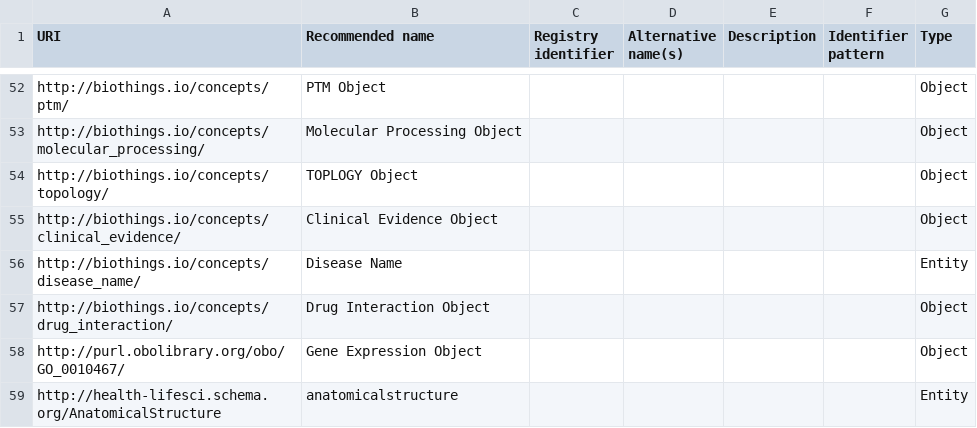
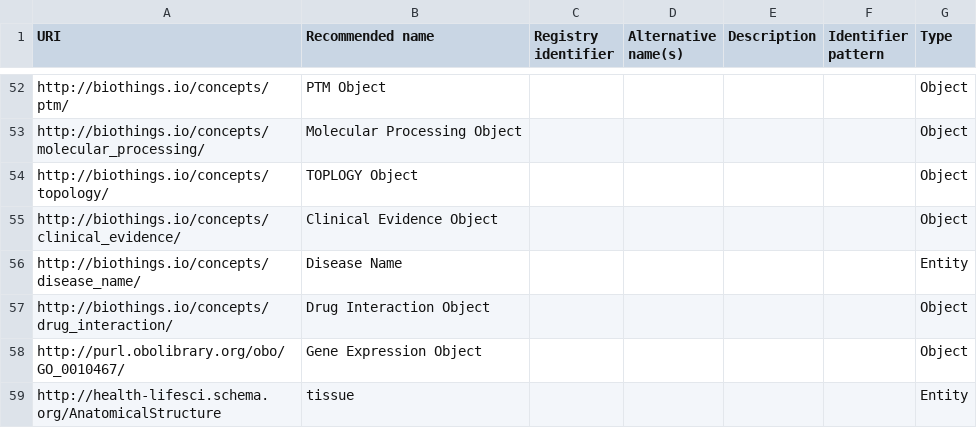
Before and after one commit to NCATS-Tangerine/translator-api-registry, a CSV file: ID_MAPPING.csv, drawn as a sheet; only a part is shown, gaps mark what is left out.

Commit message:
update ID_MAPPING

```diff
--- a/ID_MAPPING.csv
+++ b/ID_MAPPING.csv
@@ -72,2 +72,2 @@ http://biothings.io/concepts/drug_interaction/,Drug Interaction Object,,,,,Objec
 http://purl.obolibrary.org/obo/GO_0010467/,Gene Expression Object,,,,,Object
-http://health-lifesci.schema.org/AnatomicalStructure,anatomicalstructure,,,,,Entity
+http://health-lifesci.schema.org/AnatomicalStructure,tissue,,,,,Entity
```
